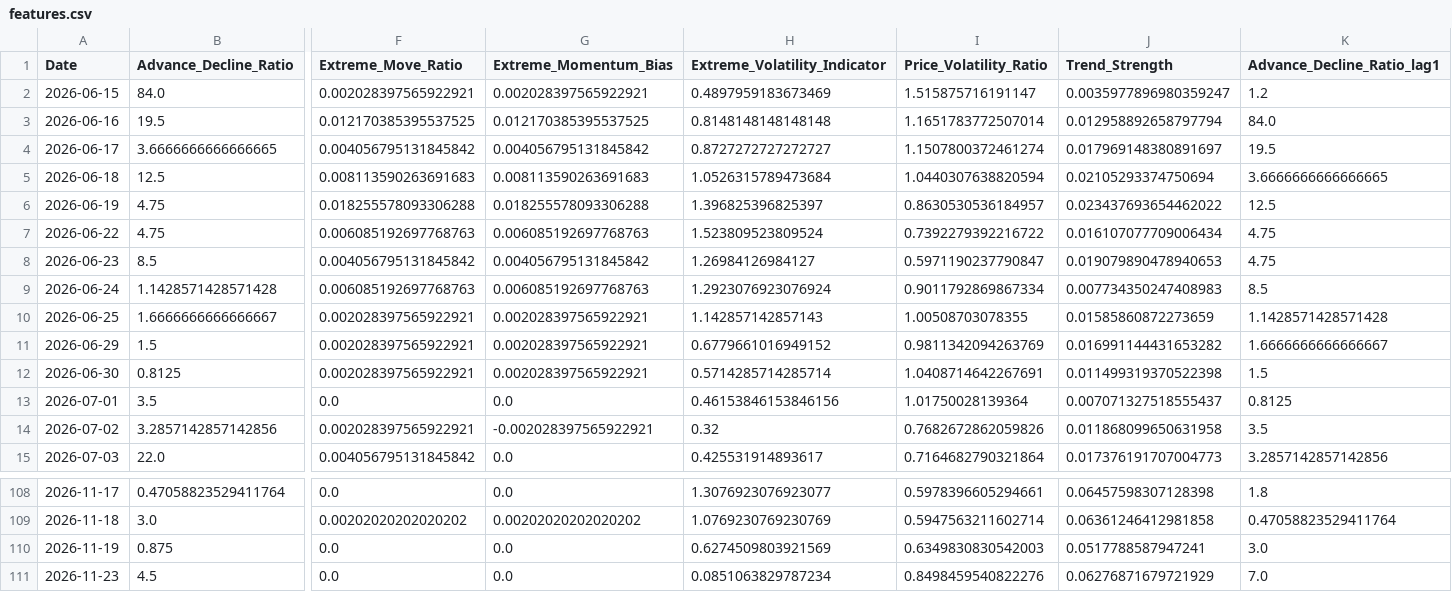
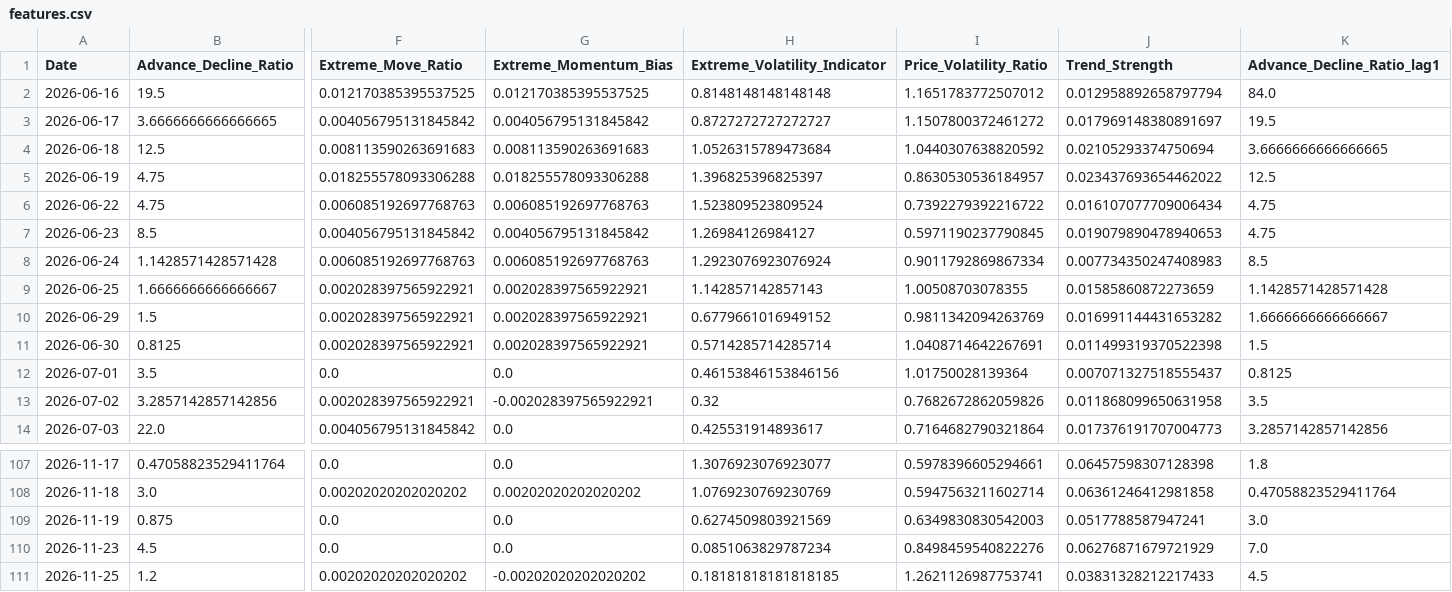
Before and after one commit to upendra-18/Multi-Regime-Market-State-Detection---Adaptive-Capital-Allocation-System, a CSV file: data/features.csv, drawn as a sheet; only a part is shown, gaps mark what is left out; removed rows and columns are numbered as before the commit, all else as after; rows hold the shown columns only; the diff names each change by its address in the sheet, - before the commit and + after, or states it on an @@ line.

```diff
--- a/data/features.csv
+++ b/data/features.csv
-row 2: 2026-06-15 | 84.0 | 0.002028397565922921 | 0.002028397565922921 | 0.4897959183673469 | 1.515875716191147 | 0.0035977896980359247 | 1.2
-I2 (Price_Volatility_Ratio): 1.1651783772507014
+I2 (Price_Volatility_Ratio): 1.1651783772507012
-I3 (Price_Volatility_Ratio): 1.1507800372461274
+I3 (Price_Volatility_Ratio): 1.1507800372461272
-I4 (Price_Volatility_Ratio): 1.0440307638820594
+I4 (Price_Volatility_Ratio): 1.0440307638820592
-I7 (Price_Volatility_Ratio): 0.5971190237790847
+I7 (Price_Volatility_Ratio): 0.5971190237790845
+row 111: 2026-11-25 | 1.2 | 0.00202020202020202 | -0.00202020202020202 | 0.18181818181818185 | 1.2621126987753741 | 0.03831328212217433 | 4.5
```
Also changed, not shown: data/daily_summary.csv, 1 other file.
